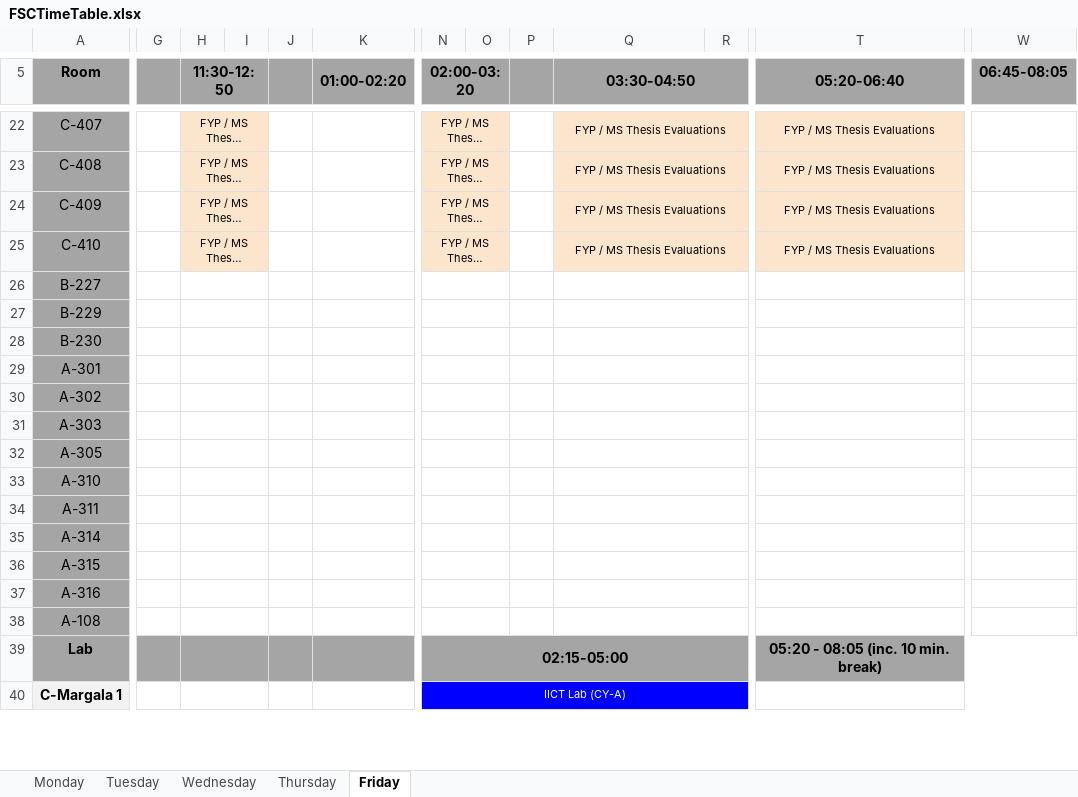
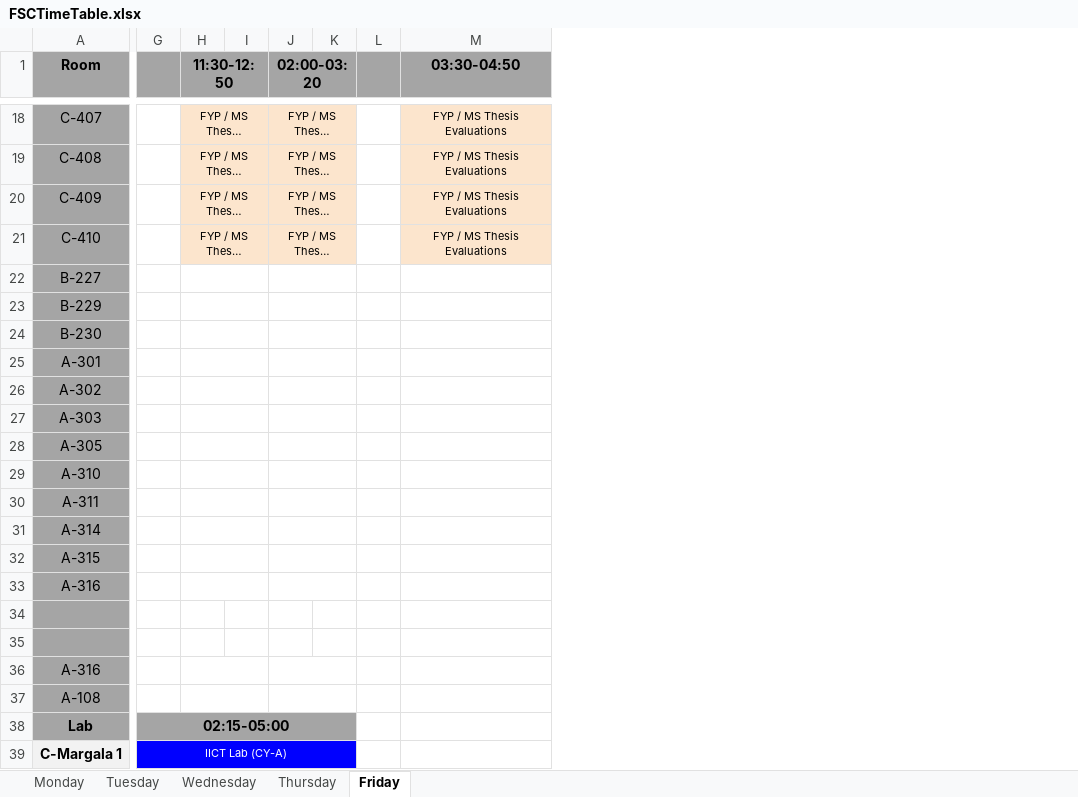
Before and after one commit to ammar-kashif/fast-time-table-scraper, an Excel workbook: FSCTimeTable.xlsx, sheet Friday, drawn as a sheet; only a part is shown, gaps mark what is left out; long unchanged cells end in …; values as stored, in another font and other column widths than the file's, no borders; removed rows and columns are numbered as before the commit, all else as after; rows hold the shown columns only; the diff covers the shown part only; the diff names each change by its address in the sheet, - before the commit and + after, or states it on an @@ line.

```diff
--- a/FSCTimeTable.xlsx (sheet Friday)
+++ b/FSCTimeTable.xlsx (sheet Friday)
-column G, empty
+column G, rows 38-39: 02:15-05:00 | IICT Lab (CY-A)
-column J, empty
-column K (01:00-02:20), empty
-column R, empty
-column T (05:20-06:40), rows 22-39: FYP / MS Thesis Evaluations | FYP / MS Thesis Evaluations | FYP / MS Thesis Evaluations | FYP / MS Thesis Evaluations |  |  |  |  |  |  |  |  |  |  |  |  |  | 05:20 - 08:05 (inc. 10 min. break)
-column W (06:45-08:05), empty
-Q5:R5 merged
-Q22:R22 merged
-Q23:R23 merged
-Q24:R24 merged
-Q25:R25 merged
-Q26:R26 merged
-Q27:R27 merged
-Q28:R28 merged
-Q29:R29 merged
-Q30:R30 merged
-Q31:R31 merged
-Q32:R32 merged
-Q33:R33 merged
-Q34:R34 merged
-Q35:R35 merged
-Q36:R36 merged
-Q37:R37 merged
+row 34: (empty)
+row 35: (empty)
+row 36: A-316
-Q38:R38 merged
-H38 fill: #A5A5A5
+H38 fill: none
-H39:I39 merged
-J38 (02:00-03:20): 02:15-05:00
+J38 (02:00-03:20): (empty)
-J38 fill: #A5A5A5
+J38 fill: none
-N39:R39 merged
-H40:I40 merged
-J39 (02:00-03:20): IICT Lab (CY-A)
+J39 (02:00-03:20): (empty)
-J39 fill: #0000FF
+J39 fill: none
-N40:R40 merged
```
Also changed, not shown: 4 removed rows, 5 removed columns, 14 edited cells, cell formats and merged cells elsewhere in this sheet, sheet Thursday, sheet Wednesday, sheet Tuesday, sheet Monday, 3 other files.
